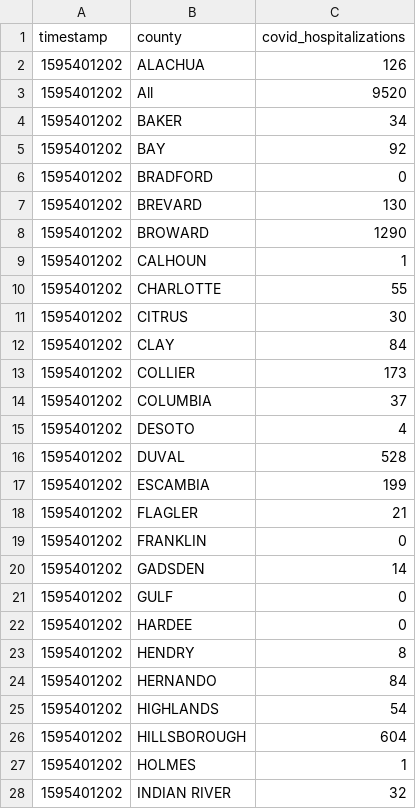
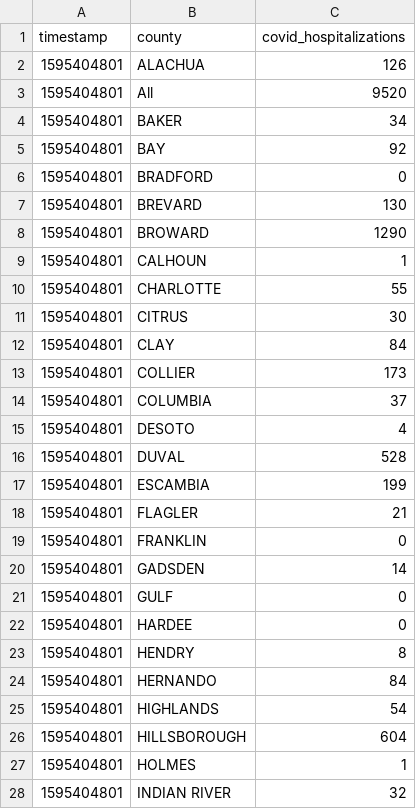
Before and after one commit to gadenbuie/covid19-florida-ahca, a TSV file: data/covid-hospitalizations.tsv, drawn as a sheet; only a part is shown; the diff covers the shown part only.

```diff
--- a/data/covid-hospitalizations.tsv
+++ b/data/covid-hospitalizations.tsv
@@ -1,28 +1,28 @@
 timestamp	county	covid_hospitalizations
-1595401202	ALACHUA	126
-1595401202	All	9520
-1595401202	BAKER	34
-1595401202	BAY	92
-1595401202	BRADFORD	0
-1595401202	BREVARD	130
-1595401202	BROWARD	1290
-1595401202	CALHOUN	1
-1595401202	CHARLOTTE	55
-1595401202	CITRUS	30
-1595401202	CLAY	84
-1595401202	COLLIER	173
-1595401202	COLUMBIA	37
-1595401202	DESOTO	4
-1595401202	DUVAL	528
-1595401202	ESCAMBIA	199
-1595401202	FLAGLER	21
-1595401202	FRANKLIN	0
-1595401202	GADSDEN	14
-1595401202	GULF	0
-1595401202	HARDEE	0
-1595401202	HENDRY	8
-1595401202	HERNANDO	84
-1595401202	HIGHLANDS	54
-1595401202	HILLSBOROUGH	604
-1595401202	HOLMES	1
-1595401202	INDIAN RIVER	32
+1595404801	ALACHUA	126
+1595404801	All	9520
+1595404801	BAKER	34
+1595404801	BAY	92
+1595404801	BRADFORD	0
+1595404801	BREVARD	130
+1595404801	BROWARD	1290
+1595404801	CALHOUN	1
+1595404801	CHARLOTTE	55
+1595404801	CITRUS	30
+1595404801	CLAY	84
+1595404801	COLLIER	173
+1595404801	COLUMBIA	37
+1595404801	DESOTO	4
+1595404801	DUVAL	528
+1595404801	ESCAMBIA	199
+1595404801	FLAGLER	21
+1595404801	FRANKLIN	0
+1595404801	GADSDEN	14
+1595404801	GULF	0
+1595404801	HARDEE	0
+1595404801	HENDRY	8
+1595404801	HERNANDO	84
+1595404801	HIGHLANDS	54
+1595404801	HILLSBOROUGH	604
+1595404801	HOLMES	1
+1595404801	INDIAN RIVER	32
```
Also changed, not shown: 32 edited cells elsewhere in this file, data/hospital-beds-county.tsv, data/hospital-beds-hospital.tsv, 7 other files.
